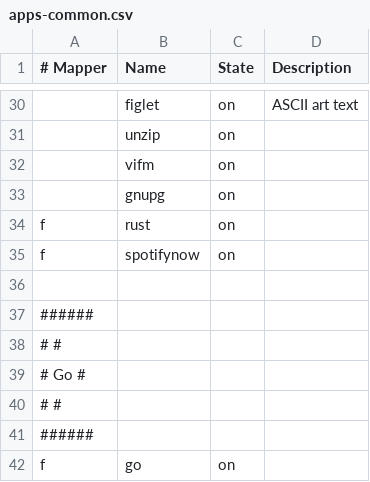
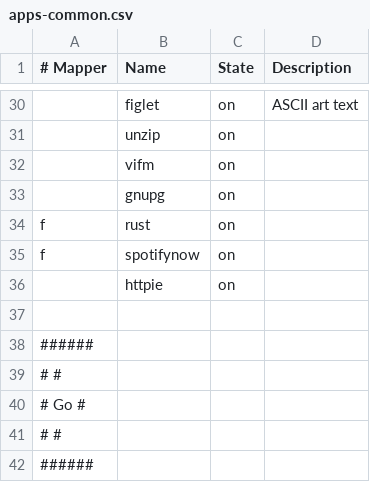
Before and after one commit to cabaalexander/dotfiles, a CSV file: config/apps-common.csv, drawn as a sheet; only a part is shown, gaps mark what is left out; the shorter side is filled out with more unchanged rows.

```diff
--- a/config/apps-common.csv
+++ b/config/apps-common.csv
@@ -35,2 +35,3 @@ f,rust,on,
 f,spotifynow,on,
+,httpie,on,
 
```
Also changed, not shown: 1 other file.
